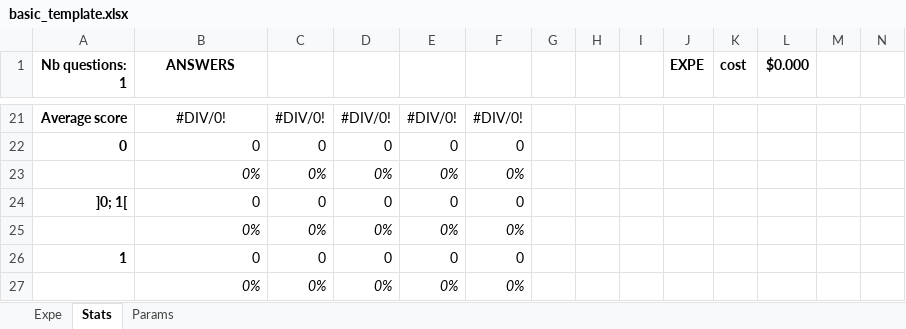
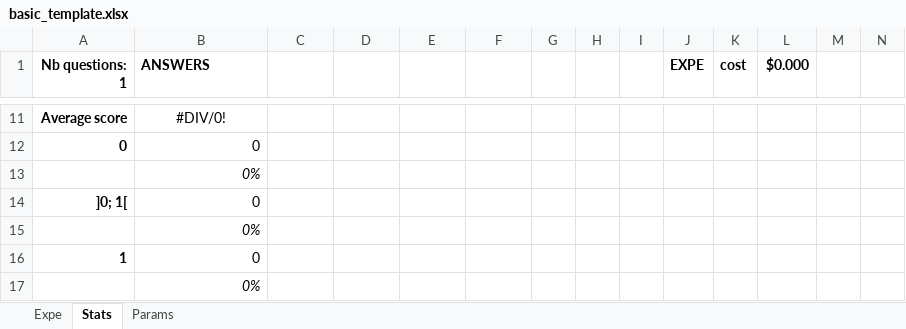
Before and after one commit to recitalAI/ragtime-package, an Excel workbook: src/ragtime/base_folder/res/spreadsheet_templates/basic_template.xlsx, sheet Stats, drawn as a sheet; only a part is shown, gaps mark what is left out; values as stored, in another font and other column widths than the file's, no borders; charts and pictures not drawn; removed rows and columns are numbered as before the commit, all else as after; the diff covers the shown part only; the diff names each change by its address in the sheet, - before the commit and + after, or states it on an @@ line.

```diff
--- a/src/ragtime/base_folder/res/spreadsheet_templates/basic_template.xlsx (sheet Stats)
+++ b/src/ragtime/base_folder/res/spreadsheet_templates/basic_template.xlsx (sheet Stats)
-B1 alignment: center
+B1 alignment: left
-C11: #DIV/0!
+C11: (empty)
-D11: #DIV/0!
+D11: (empty)
-E11: #DIV/0!
+E11: (empty)
-F11: #DIV/0!
+F11: (empty)
-C12: 0
+C12: (empty)
-D12: 0
+D12: (empty)
-E12: 0
+E12: (empty)
-F12: 0
+F12: (empty)
-row 23:  | 0% | 0% | 0% | 0% | 0%
+row 13:  | 0%
-C14: 0
+C14: (empty)
-D14: 0
+D14: (empty)
-E14: 0
+E14: (empty)
-F14: 0
+F14: (empty)
-row 25:  | 0% | 0% | 0% | 0% | 0%
+row 15:  | 0%
-C16: 0
+C16: (empty)
-D16: 0
+D16: (empty)
-E16: 0
+E16: (empty)
-F16: 0
+F16: (empty)
-row 27:  | 0% | 0% | 0% | 0% | 0%
+row 17:  | 0%
```
Also changed, not shown: 3 added rows, 13 removed rows, 16 edited cells and cell formats elsewhere in this sheet, sheet Params, sheet Expe, formulas that keep their value, charts or pictures, 14 other files.
